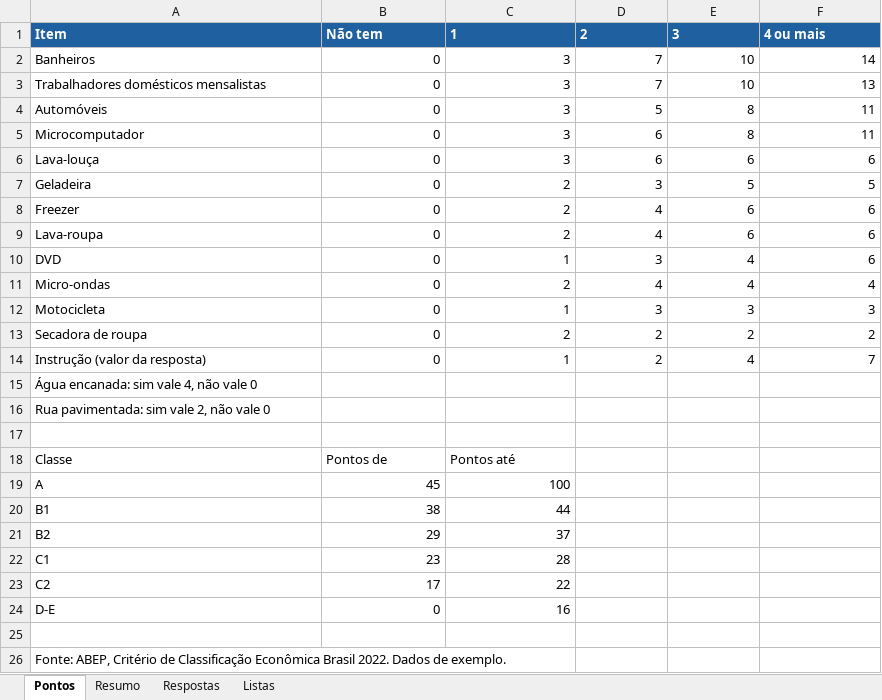
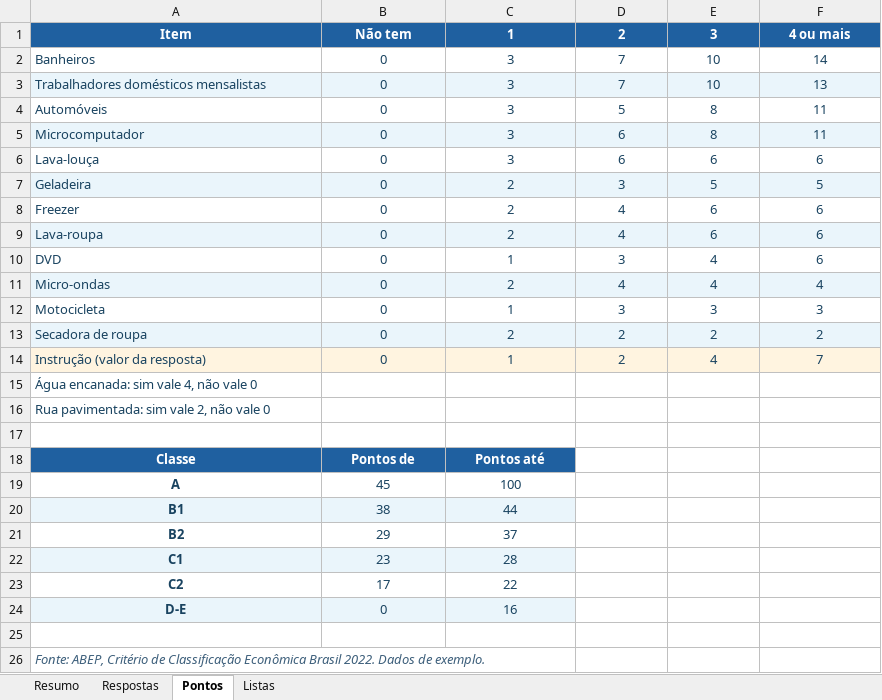
Before and after one commit to sorasky2017/trident-fresh-wave-pesquisa, an Excel workbook: criterio_brasil.xlsx, sheet Pontos, drawn as a sheet; values as stored, in another font and other column widths than the file's, no borders; the diff names each change by its address in the sheet, - before the commit and + after, or states it on an @@ line.

```diff
--- a/criterio_brasil.xlsx (sheet Pontos)
+++ b/criterio_brasil.xlsx (sheet Pontos)
@@ sheet tab order changed: Resumo | Respostas | Pontos | Listas @@
-A1:F1 alignment: left
+A1:F1 alignment: center
-A2:F14 text colour: black
+A2:F14 text colour: #194360
-B2:F14 alignment: right
+B2:F14 alignment: center
-A3:F3 fill: none
+A3:F3 fill: #EAF5FB
-A5:F5 fill: none
+A5:F5 fill: #EAF5FB
-A7:F7 fill: none
+A7:F7 fill: #EAF5FB
-A9:F9 fill: none
+A9:F9 fill: #EAF5FB
-A11:F11 fill: none
+A11:F11 fill: #EAF5FB
-A13:F13 fill: none
+A13:F13 fill: #EAF5FB
-A14:F14 fill: none
+A14:F14 fill: #FFF4E0
-A15:A16 text colour: black
+A15:A16 text colour: #194360
@@ A18:C18 bold: off → on, alignment: left → center, fill: none → #1F60A0, text colour: black → #FFFFFF @@
-A19:C24 text colour: black
+A19:C24 text colour: #194360
@@ A19:A24 bold: off → on, alignment: left → center @@
-B19:C24 alignment: right
+B19:C24 alignment: center
-A20:C20 fill: none
+A20:C20 fill: #EAF5FB
-A22:C22 fill: none
+A22:C22 fill: #EAF5FB
-A24:C24 fill: none
+A24:C24 fill: #EAF5FB
@@ A26 italic: off → on, text colour: black → #3D5F7B @@
```
Also changed, not shown: sheet Respostas, sheet Resumo, sheet Listas, formulas that keep their value, charts or pictures.
